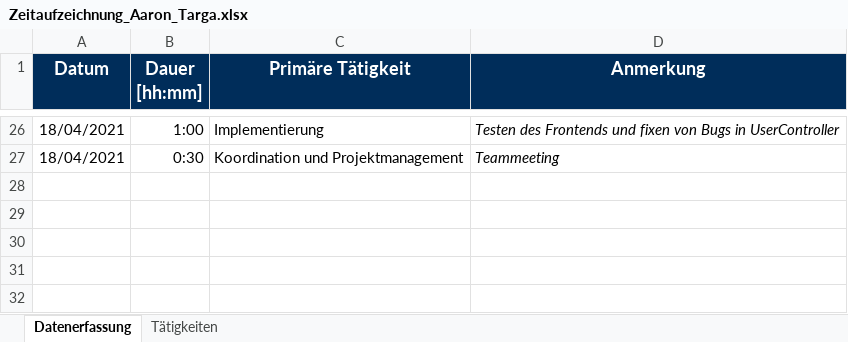
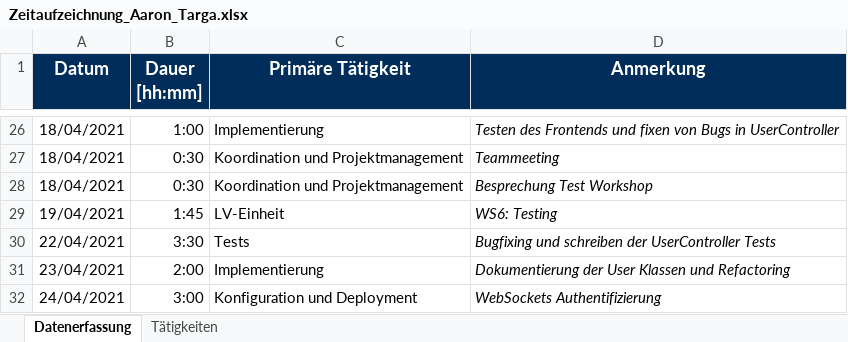
Before and after one commit to Hegl1/SE_2021_g4t3, an Excel workbook: docs/timetracking/Zeitaufzeichnung_Aaron_Targa.xlsx, sheet Datenerfassung, drawn as a sheet; only a part is shown, gaps mark what is left out; values as stored, in another font and other column widths than the file's, no borders; the diff names each change by its address in the sheet, - before the commit and + after, or states it on an @@ line.

Commit message:
docs(Timetracking): updated Timetracking

```diff
--- a/docs/timetracking/Zeitaufzeichnung_Aaron_Targa.xlsx (sheet Datenerfassung)
+++ b/docs/timetracking/Zeitaufzeichnung_Aaron_Targa.xlsx (sheet Datenerfassung)
+row 28: 18/04/2021 | 0:30 | Koordination und Projektmanagement | Besprechung Test Workshop
+row 29: 19/04/2021 | 1:45 | LV-Einheit | WS6: Testing
+row 30: 22/04/2021 | 3:30 | Tests | Bugfixing und schreiben der UserController Tests
+row 31: 23/04/2021 | 2:00 | Implementierung | Dokumentierung der User Klassen und Refactoring
+row 32: 24/04/2021 | 3:00 | Konfiguration und Deployment | WebSockets Authentifizierung
```
